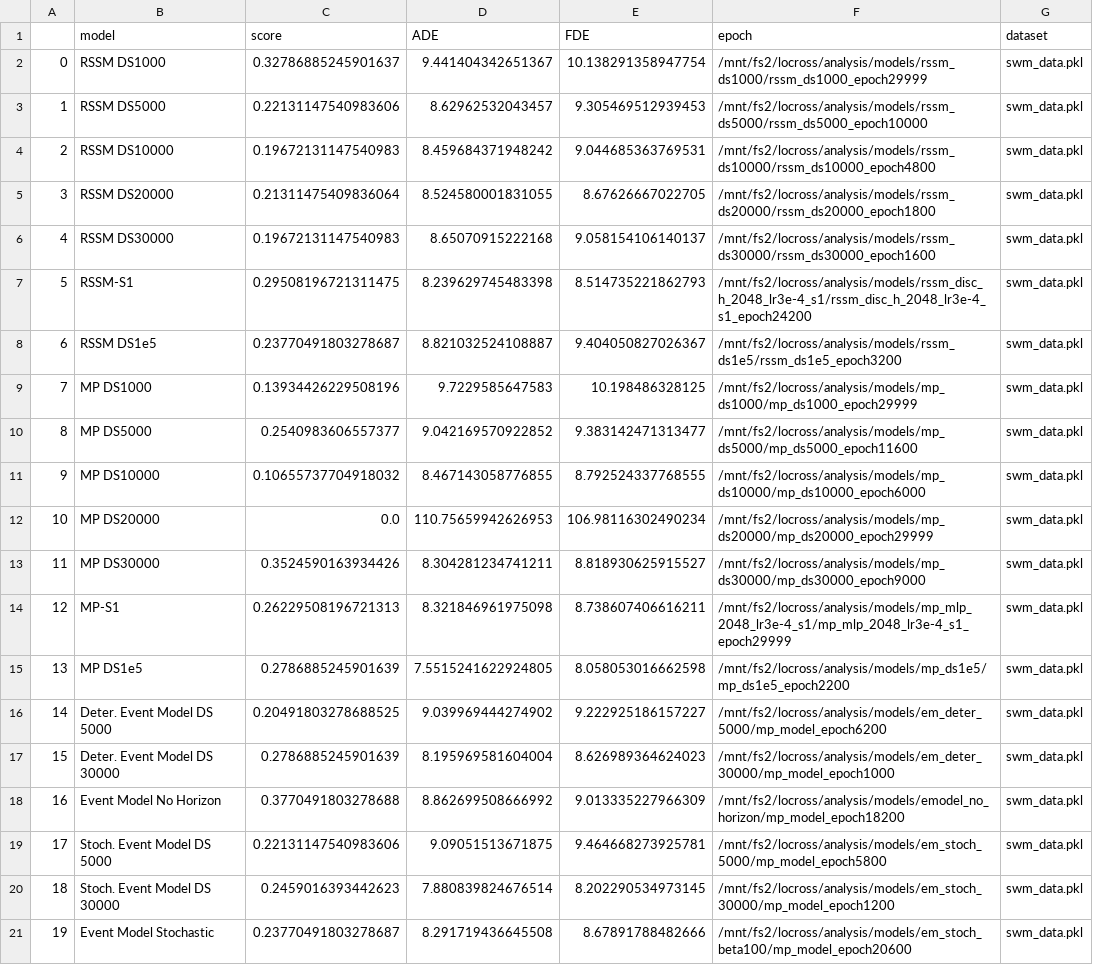
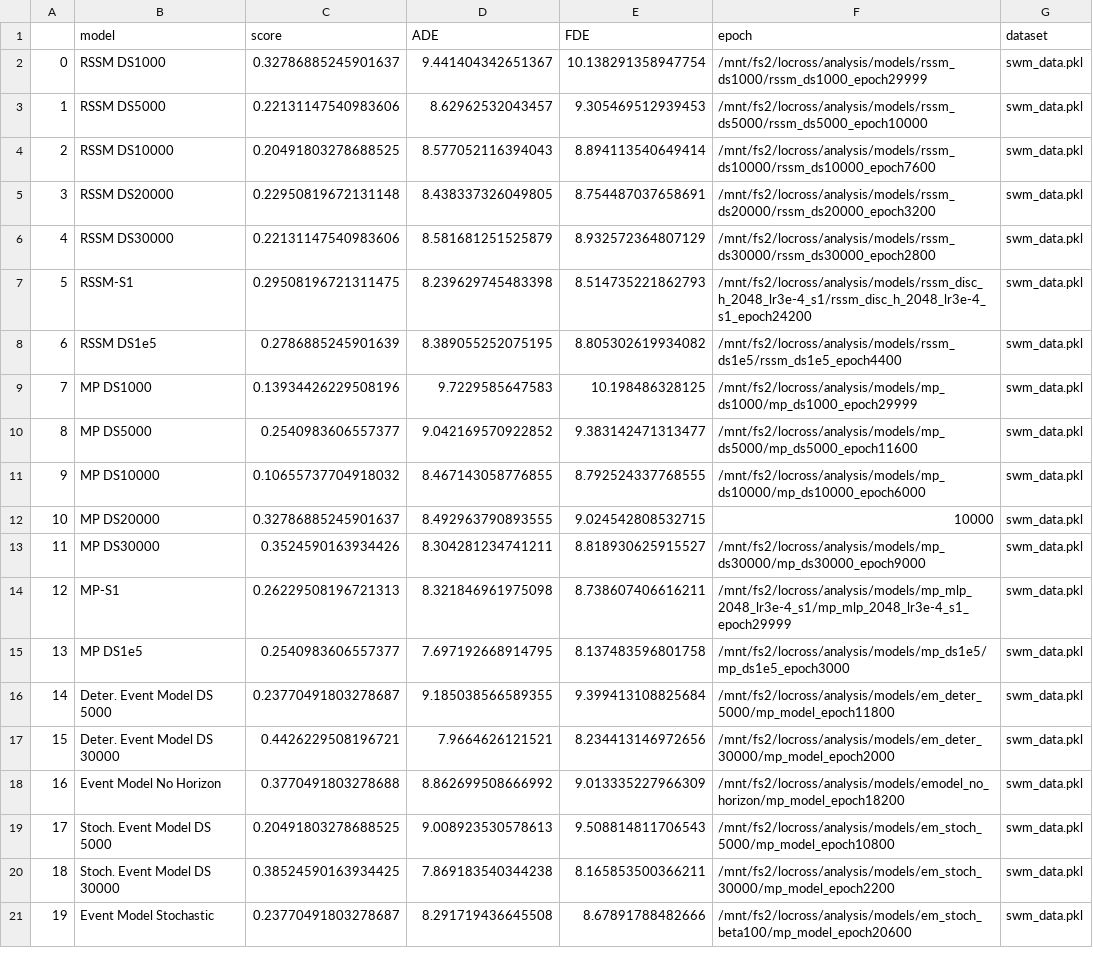
Before and after one commit to locross93/SocialWorldModeling, a CSV file: results/pickup_events_ds_size_sweep_ccn.csv, drawn as a sheet.

```diff
--- a/results/pickup_events_ds_size_sweep_ccn.csv
+++ b/results/pickup_events_ds_size_sweep_ccn.csv
@@ -3,7 +3,7 @@
 1,RSSM DS5000,0.22131147540983606,8.62962532043457,9.305469512939453,/mnt/fs2/locross/analysis/models/rssm_ds5000/rssm_ds5000_epoch10000,swm_data.pkl
-2,RSSM DS10000,0.19672131147540983,8.459684371948242,9.044685363769531,/mnt/fs2/locross/analysis/models/rssm_ds10000/rssm_ds10000_epoch4800,swm_data.pkl
-3,RSSM DS20000,0.21311475409836064,8.524580001831055,8.67626667022705,/mnt/fs2/locross/analysis/models/rssm_ds20000/rssm_ds20000_epoch1800,swm_data.pkl
-4,RSSM DS30000,0.19672131147540983,8.65070915222168,9.058154106140137,/mnt/fs2/locross/analysis/models/rssm_ds30000/rssm_ds30000_epoch1600,swm_data.pkl
+2,RSSM DS10000,0.20491803278688525,8.577052116394043,8.894113540649414,/mnt/fs2/locross/analysis/models/rssm_ds10000/rssm_ds10000_epoch7600,swm_data.pkl
+3,RSSM DS20000,0.22950819672131148,8.438337326049805,8.754487037658691,/mnt/fs2/locross/analysis/models/rssm_ds20000/rssm_ds20000_epoch3200,swm_data.pkl
+4,RSSM DS30000,0.22131147540983606,8.581681251525879,8.932572364807129,/mnt/fs2/locross/analysis/models/rssm_ds30000/rssm_ds30000_epoch2800,swm_data.pkl
 5,RSSM-S1,0.29508196721311475,8.239629745483398,8.514735221862793,/mnt/fs2/locross/analysis/models/rssm_disc_h_2048_lr3e-4_s1/rssm_disc_h_2048_lr3e-4_s1_epoch24200,swm_data.pkl
-6,RSSM DS1e5,0.23770491803278687,8.821032524108887,9.404050827026367,/mnt/fs2/locross/analysis/models/rssm_ds1e5/rssm_ds1e5_epoch3200,swm_data.pkl
+6,RSSM DS1e5,0.2786885245901639,8.389055252075195,8.805302619934082,/mnt/fs2/locross/analysis/models/rssm_ds1e5/rssm_ds1e5_epoch4400,swm_data.pkl
 7,MP DS1000,0.13934426229508196,9.7229585647583,10.198486328125,/mnt/fs2/locross/analysis/models/mp_ds1000/mp_ds1000_epoch29999,swm_data.pkl
@@ -11,11 +11,11 @@
 9,MP DS10000,0.10655737704918032,8.467143058776855,8.792524337768555,/mnt/fs2/locross/analysis/models/mp_ds10000/mp_ds10000_epoch6000,swm_data.pkl
-10,MP DS20000,0.0,110.75659942626953,106.98116302490234,/mnt/fs2/locross/analysis/models/mp_ds20000/mp_ds20000_epoch29999,swm_data.pkl
+10,MP DS20000,0.32786885245901637,8.492963790893555,9.024542808532715,10000,swm_data.pkl
 11,MP DS30000,0.3524590163934426,8.304281234741211,8.818930625915527,/mnt/fs2/locross/analysis/models/mp_ds30000/mp_ds30000_epoch9000,swm_data.pkl
 12,MP-S1,0.26229508196721313,8.321846961975098,8.738607406616211,/mnt/fs2/locross/analysis/models/mp_mlp_2048_lr3e-4_s1/mp_mlp_2048_lr3e-4_s1_epoch29999,swm_data.pkl
-13,MP DS1e5,0.2786885245901639,7.5515241622924805,8.058053016662598,/mnt/fs2/locross/analysis/models/mp_ds1e5/mp_ds1e5_epoch2200,swm_data.pkl
-14,Deter. Event Model DS 5000,0.20491803278688525,9.039969444274902,9.222925186157227,/mnt/fs2/locross/analysis/models/em_deter_5000/mp_model_epoch6200,swm_data.pkl
-15,Deter. Event Model DS 30000,0.2786885245901639,8.195969581604004,8.626989364624023,/mnt/fs2/locross/analysis/models/em_deter_30000/mp_model_epoch1000,swm_data.pkl
+13,MP DS1e5,0.2540983606557377,7.697192668914795,8.137483596801758,/mnt/fs2/locross/analysis/models/mp_ds1e5/mp_ds1e5_epoch3000,swm_data.pkl
+14,Deter. Event Model DS 5000,0.23770491803278687,9.185038566589355,9.399413108825684,/mnt/fs2/locross/analysis/models/em_deter_5000/mp_model_epoch11800,swm_data.pkl
+15,Deter. Event Model DS 30000,0.4426229508196721,7.9664626121521,8.234413146972656,/mnt/fs2/locross/analysis/models/em_deter_30000/mp_model_epoch2000,swm_data.pkl
 16,Event Model No Horizon,0.3770491803278688,8.862699508666992,9.013335227966309,/mnt/fs2/locross/analysis/models/emodel_no_horizon/mp_model_epoch18200,swm_data.pkl
-17,Stoch. Event Model DS 5000,0.22131147540983606,9.09051513671875,9.464668273925781,/mnt/fs2/locross/analysis/models/em_stoch_5000/mp_model_epoch5800,swm_data.pkl
-18,Stoch. Event Model DS 30000,0.2459016393442623,7.880839824676514,8.202290534973145,/mnt/fs2/locross/analysis/models/em_stoch_30000/mp_model_epoch1200,swm_data.pkl
+17,Stoch. Event Model DS 5000,0.20491803278688525,9.008923530578613,9.508814811706543,/mnt/fs2/locross/analysis/models/em_stoch_5000/mp_model_epoch10800,swm_data.pkl
+18,Stoch. Event Model DS 30000,0.38524590163934425,7.869183540344238,8.165853500366211,/mnt/fs2/locross/analysis/models/em_stoch_30000/mp_model_epoch2200,swm_data.pkl
 19,Event Model Stochastic,0.23770491803278687,8.291719436645508,8.67891788482666,/mnt/fs2/locross/analysis/models/em_stoch_beta100/mp_model_epoch20600,swm_data.pkl
```
Also changed, not shown: 1 other file.
